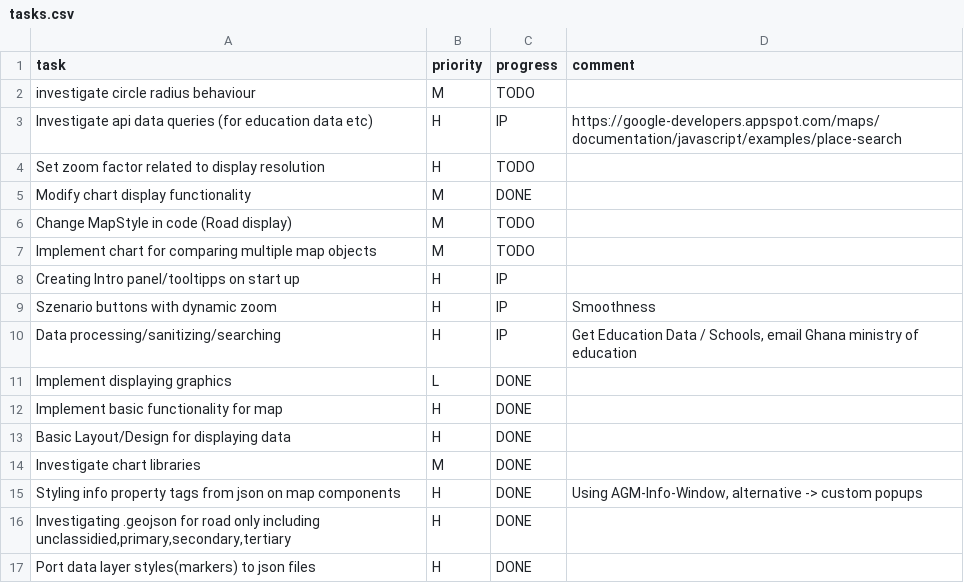
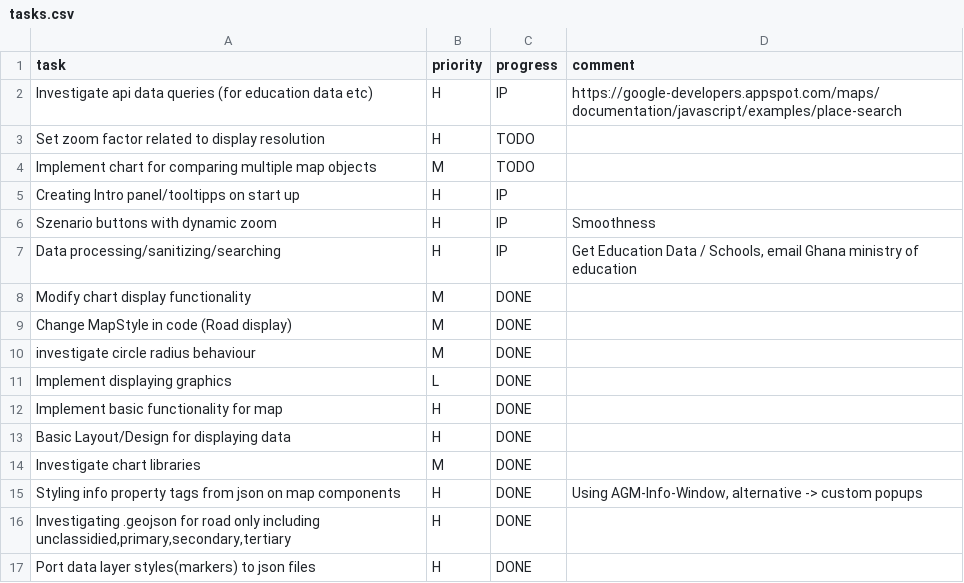
Before and after one commit to MrOrange1992/VisualGhana, a CSV file: tasks.csv, drawn as a sheet; only a part is shown.

```diff
--- a/tasks.csv
+++ b/tasks.csv
@@ -1,7 +1,4 @@
 task,priority,progress,comment,
-investigate circle radius behaviour,M,TODO,,
 Investigate api data queries (for education data etc),H,IP,"https://google-developers.appspot.com/maps/documentation/javascript/examples/place-search",
 Set zoom factor related to display resolution,H,TODO,,
-Modify chart display functionality,M,DONE,,
-Change MapStyle in code (Road display),M,TODO,,
 Implement chart for comparing multiple map objects,M,TODO,,
@@ -10,2 +7,5 @@ Szenario buttons with dynamic zoom,H,IP,Smoothness,
 Data processing/sanitizing/searching,H,IP,"Get Education Data / Schools, email Ghana ministry of education",
+Modify chart display functionality,M,DONE,,
+Change MapStyle in code (Road display),M,DONE,,
+investigate circle radius behaviour,M,DONE,,
 Implement displaying graphics,L,DONE,,
```
Also changed, not shown: 5 other files.
